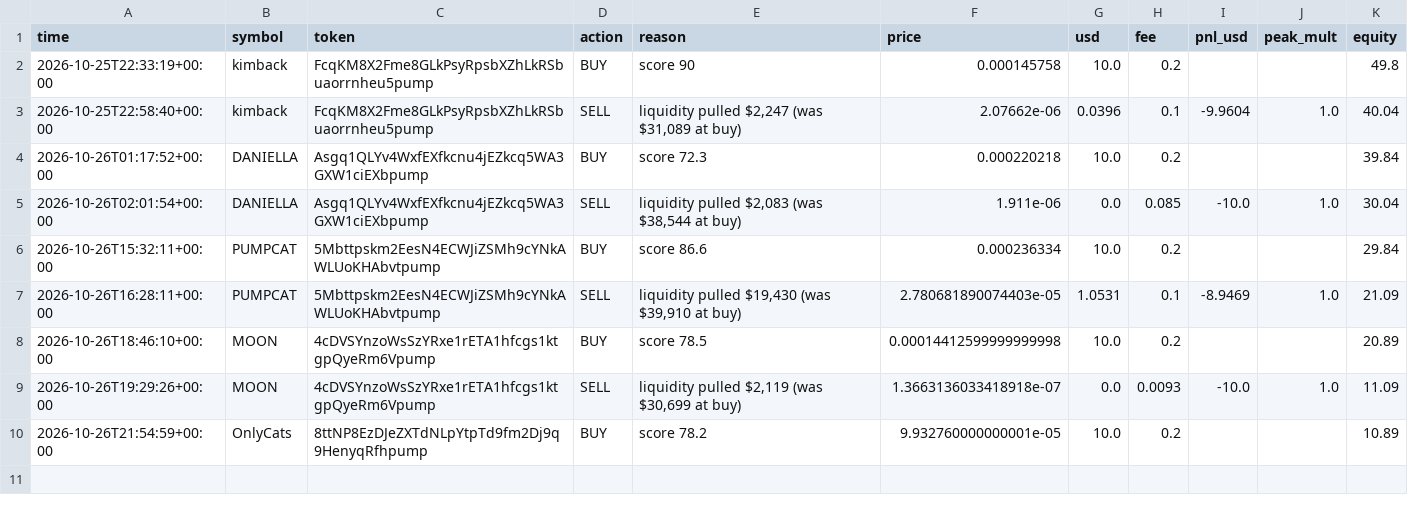
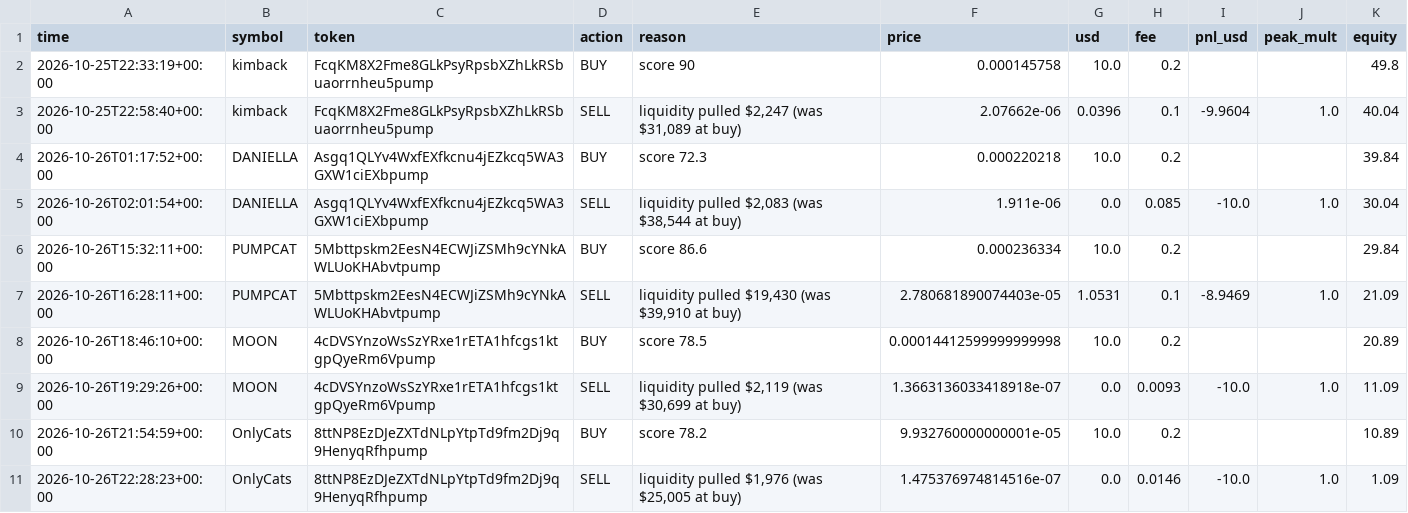
Before and after one commit to SuppleVise/memecoin-scanner, a CSV file: paper_journal_early_all.csv, drawn as a sheet; the diff names each change by its address in the sheet, - before the commit and + after, or states it on an @@ line.

Commit message:
paper book 2026-10-26T22:28:46Z

```diff
--- a/paper_journal_early_all.csv
+++ b/paper_journal_early_all.csv
+row 11: 2026-10-26T22:28:23+00:00 | OnlyCats | 8ttNP8EzDJeZXTdNLpYtpTd9fm2Dj9q9HenyqRfhpump | SELL | liquidity pulled $1,976 (was $25,005 at buy) | 1.475376974814516e-07 | 0.0 | 0.0146 | -10.0 | 1.0 | 1.09
```
Also changed, not shown: 8 other files.
